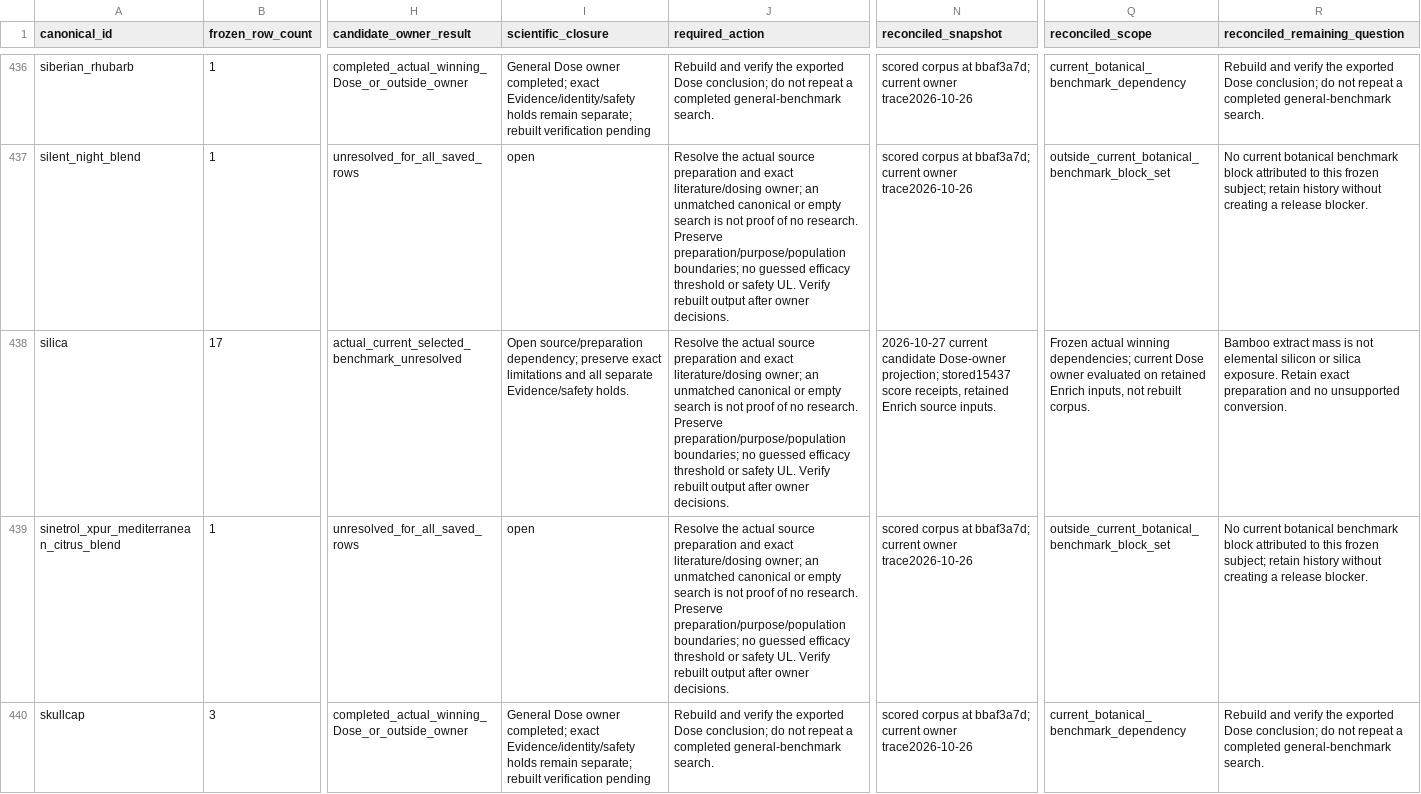
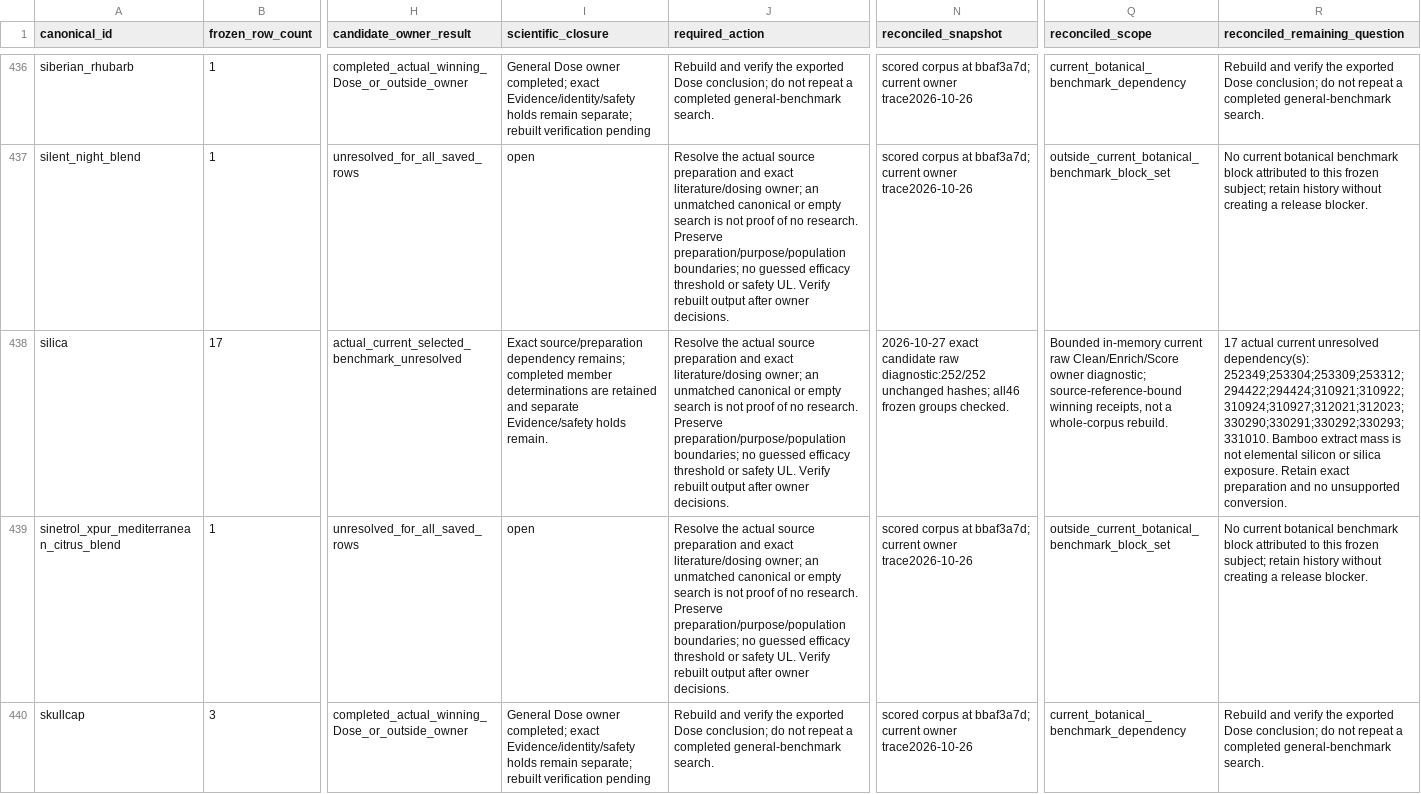
Before and after one commit to seancheick/PharmaGuide_Pipeline, a CSV file: scripts/audits/literature_records_review_20261020/benchmark_review_backlog.csv, drawn as a sheet; only a part is shown, gaps mark what is left out; the diff covers the shown part only; the diff names each change by its address in the sheet, - before the commit and + after, or states it on an @@ line.

Commit message:
Record exact remaining source work and fresh preparation verification

```diff
--- a/scripts/audits/literature_records_review_20261020/benchmark_review_backlog.csv
+++ b/scripts/audits/literature_records_review_20261020/benchmark_review_backlog.csv
-I438 (scientific_closure): Open source/preparation dependency; preserve exact limitations and all separate Evidence/safety holds.
+I438 (scientific_closure): Exact source/preparation dependency remains; completed member determinations are retained and separate Evidence/safety holds remain.
-N438 (reconciled_snapshot): 2026-10-27 current candidate Dose-owner projection; stored15437 score receipts, retained Enrich source inputs.
+N438 (reconciled_snapshot): 2026-10-27 exact candidate raw diagnostic:252/252 unchanged hashes; all46 frozen groups checked.
-Q438 (reconciled_scope): Frozen actual winning dependencies; current Dose owner evaluated on retained Enrich inputs, not rebuilt corpus.
+Q438 (reconciled_scope): Bounded in-memory current raw Clean/Enrich/Score owner diagnostic; source-reference-bound winning receipts, not a whole-corpus rebuild.
-R438 (reconciled_remaining_question): Bamboo extract…
+R438 (reconciled_remaining_question): 17 actual current unresolved dependency(s): 252349;253304;253309;253312;294422;294424;310921;310922;310924;310927;312021;312023;330290;330291;330292;330293;331010. Bamboo extract…
```
Also changed, not shown: 184 edited cells elsewhere in this file, scripts/audits/literature_records_review_20261020/clinical_review_holds.csv, 4 other files.
